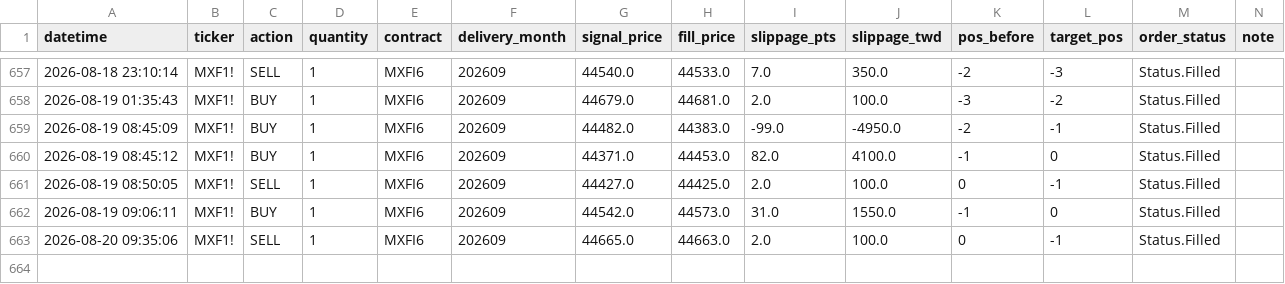
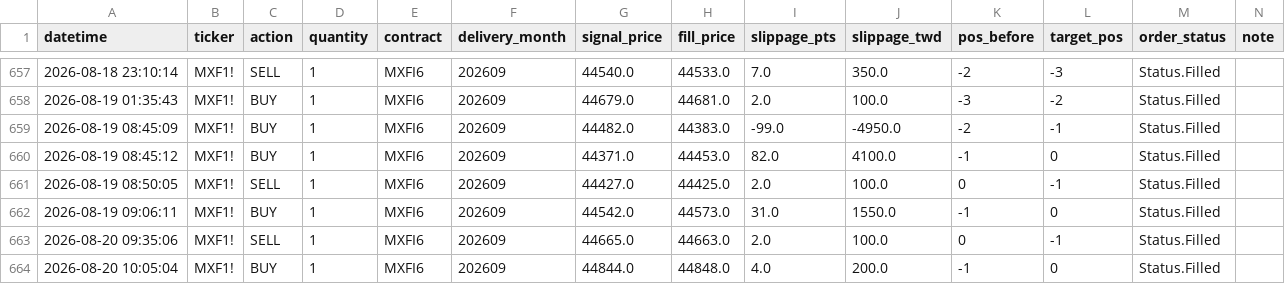
Before and after one commit to KevinYang515/trading-dashboard, a CSV file: logs/trade_records.csv, drawn as a sheet; only a part is shown, gaps mark what is left out.

Commit message:
trade: 2026-08-20 10:05:04

```diff
--- a/logs/trade_records.csv
+++ b/logs/trade_records.csv
@@ -663 +663,2 @@
 2026-08-20 09:35:06,MXF1!,SELL,1,MXFI6,202609,44665.0,44663.0,2.0,100.0,0,-1,Status.Filled,
+2026-08-20 10:05:04,MXF1!,BUY,1,MXFI6,202609,44844.0,44848.0,4.0,200.0,-1,0,Status.Filled,
```
